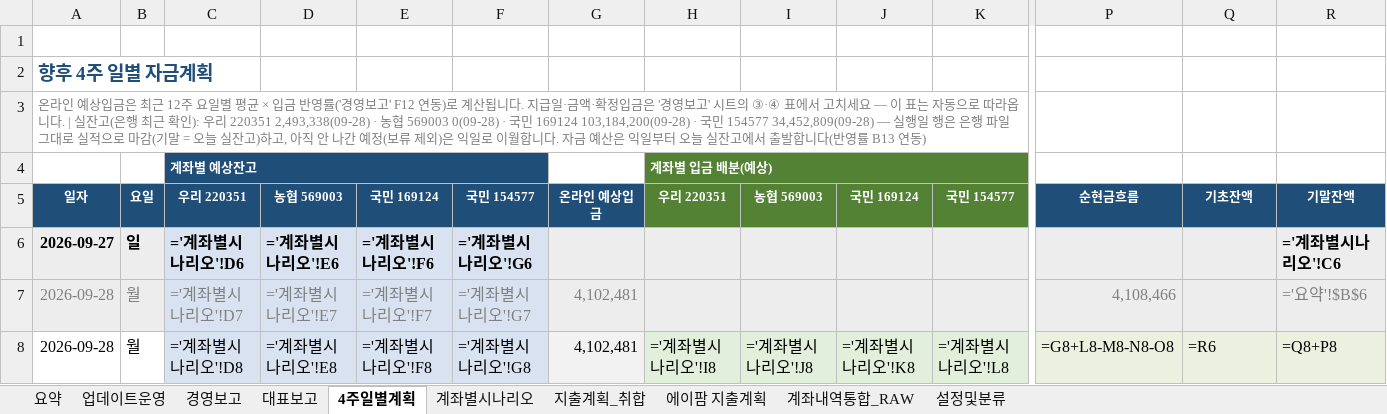
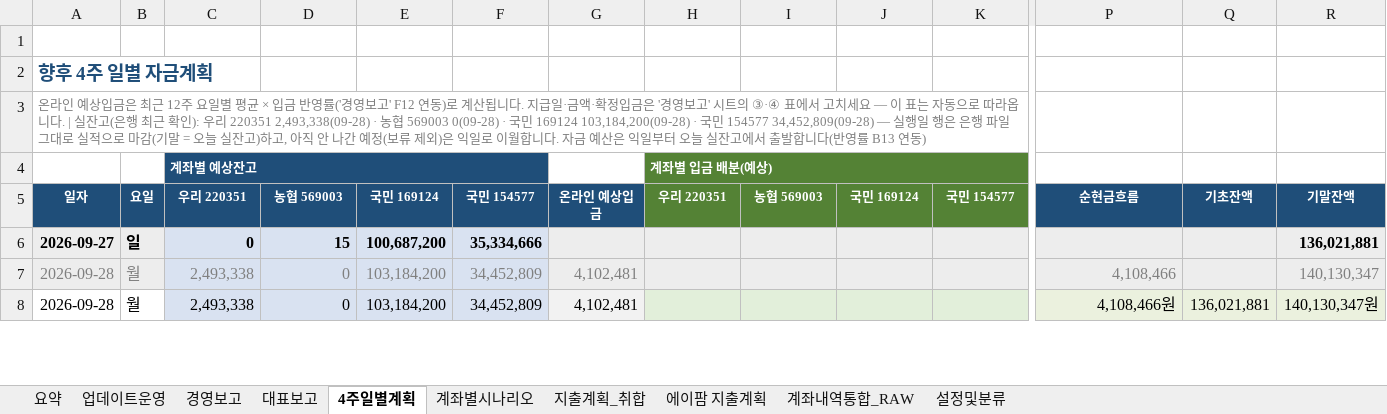
Before and after one commit to goldgarden9620419-maker/mynotes, an Excel workbook: 01-Projects/에이팜건강-주간자금계획-자동화/자금계획_자동화/05_결과/주간자금계획_20260928_1755.xlsx, sheet 4주일별계획, drawn as a sheet; only a part is shown, gaps mark what is left out; values as stored, in another font and other column widths than the file's, no borders; formulas without a stored value are shown as written; the diff covers the shown part only; the diff names each change by its address in the sheet, - before the commit and + after, or states it on an @@ line.

```diff
--- a/01-Projects/에이팜건강-주간자금계획-자동화/자금계획_자동화/05_결과/주간자금계획_20260928_1755.xlsx (sheet 4주일별계획)
+++ b/01-Projects/에이팜건강-주간자금계획-자동화/자금계획_자동화/05_결과/주간자금계획_20260928_1755.xlsx (sheet 4주일별계획)
-C6: ='계좌별시나리오'!D6
+C6: 0
-D6: ='계좌별시나리오'!E6
+D6: 15
-E6: ='계좌별시나리오'!F6
+E6: 100,687,200
-F6: ='계좌별시나리오'!G6
+F6: 35,334,666
-R6: ='계좌별시나리오'!C6
+R6: 136,021,881
-C7: ='계좌별시나리오'!D7
+C7: 2,493,338
-D7: ='계좌별시나리오'!E7
+D7: 0
-E7: ='계좌별시나리오'!F7
+E7: 103,184,200
-F7: ='계좌별시나리오'!G7
+F7: 34,452,809
-R7: ='요약'!$B$6
+R7: 140,130,347
-C8: ='계좌별시나리오'!D8
+C8: 2,493,338
-D8: ='계좌별시나리오'!E8
+D8: 0
-E8: ='계좌별시나리오'!F8
+E8: 103,184,200
-F8: ='계좌별시나리오'!G8
+F8: 34,452,809
-H8: ='계좌별시나리오'!I8
+H8: (empty)
-I8: ='계좌별시나리오'!J8
+I8: (empty)
-J8: ='계좌별시나리오'!K8
+J8: (empty)
-K8: ='계좌별시나리오'!L8
+K8: (empty)
-P8: =G8+L8-M8-N8-O8
+P8: 4,108,466원
-Q8: =R6
+Q8: 136,021,881
-R8: =Q8+P8
+R8: 140,130,347원
```
Also changed, not shown: 429 edited cells elsewhere in this sheet, sheet 계좌내역통합_RAW, sheet 계좌별시나리오, sheet 경영보고, sheet 대표보고, sheet 요약, hidden cells.
